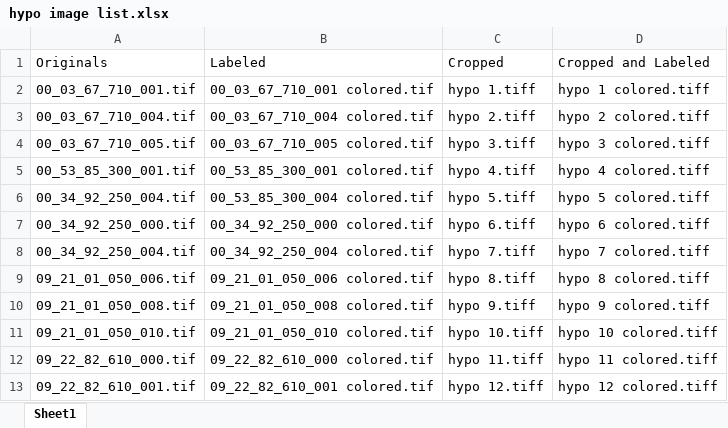
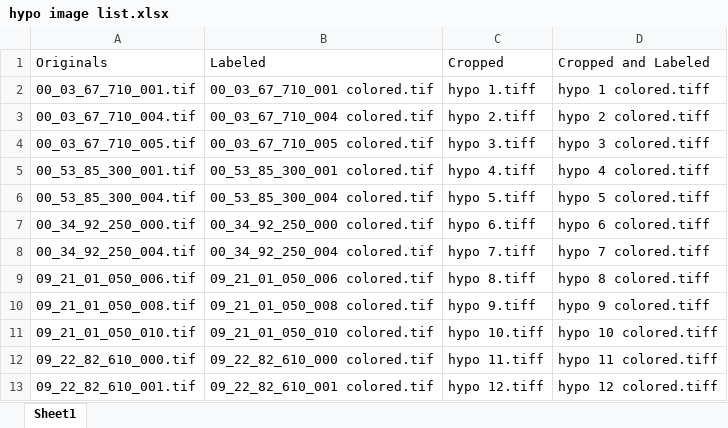
Before and after one commit to ranellch/amd_project, an Excel workbook: Machine Learning/hypo image list.xlsx, sheet Sheet1, drawn as a sheet; only a part is shown; values as stored, in another font and other column widths than the file's, no borders; the diff names each change by its address in the sheet, - before the commit and + after, or states it on an @@ line.

```diff
--- a/Machine Learning/hypo image list.xlsx (sheet Sheet1)
+++ b/Machine Learning/hypo image list.xlsx (sheet Sheet1)
-A6 (Originals): 00_34_92_250_004.tif
+A6 (Originals): 00_53_85_300_004.tif
```
Also changed, not shown: 9 other files.
